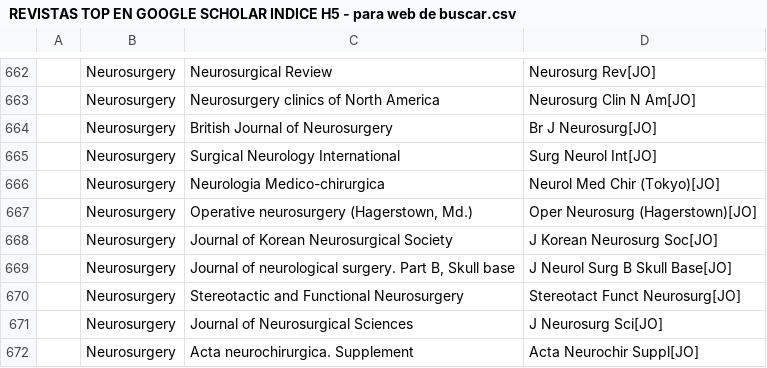
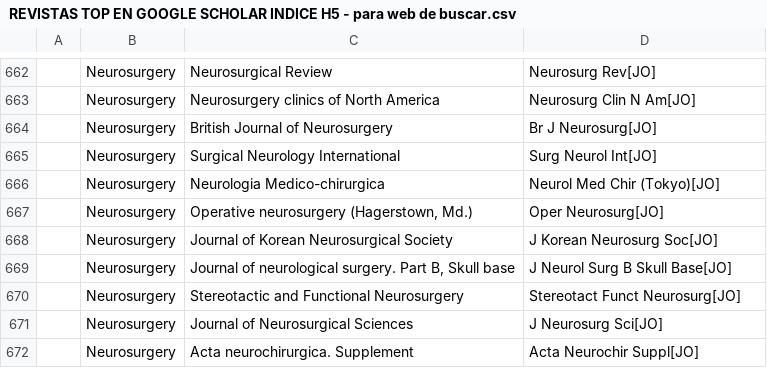
Before and after one commit to ernestobarrera/pubmed-filters, a CSV file: filters/journals/REVISTAS TOP EN GOOGLE SCHOLAR INDICE H5 - para web de buscar.csv, drawn as a sheet; only a part is shown, gaps mark what is left out.

```diff
--- a/filters/journals/REVISTAS TOP EN GOOGLE SCHOLAR INDICE H5 - para web de buscar.csv
+++ b/filters/journals/REVISTAS TOP EN GOOGLE SCHOLAR INDICE H5 - para web de buscar.csv
@@ -666,3 +666,3 @@
 ,"Neurosurgery","Neurologia Medico-chirurgica","Neurol Med Chir (Tokyo)[JO]"
-,"Neurosurgery","Operative neurosurgery (Hagerstown, Md.)","Oper Neurosurg (Hagerstown)[JO]"
+,"Neurosurgery","Operative neurosurgery (Hagerstown, Md.)","Oper Neurosurg[JO]"
 ,"Neurosurgery","Journal of Korean Neurosurgical Society","J Korean Neurosurg Soc[JO]"
```
Also changed, not shown: 36 other files.
